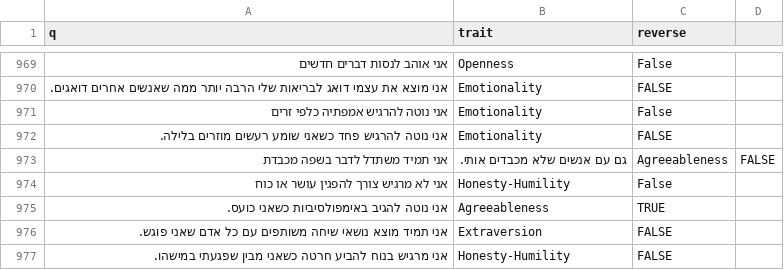
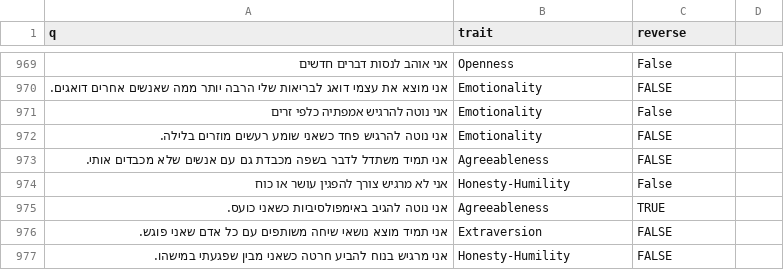
Before and after one commit to nbh880-web/med-test, a CSV file: data/questions.csv, drawn as a sheet; only a part is shown, gaps mark what is left out.

Commit message:
Update questions.csv

```diff
--- a/data/questions.csv
+++ b/data/questions.csv
@@ -972,3 +972,3 @@ q,trait,reverse
 אני נוטה להרגיש פחד כשאני שומע רעשים מוזרים בלילה.,Emotionality,FALSE
-אני תמיד משתדל לדבר בשפה מכבדת, גם עם אנשים שלא מכבדים אותי.,Agreeableness,FALSE
+אני תמיד משתדל לדבר בשפה מכבדת גם עם אנשים שלא מכבדים אותי.,Agreeableness,FALSE
 אני לא מרגיש צורך להפגין עושר או כוח,Honesty-Humility,False
```
